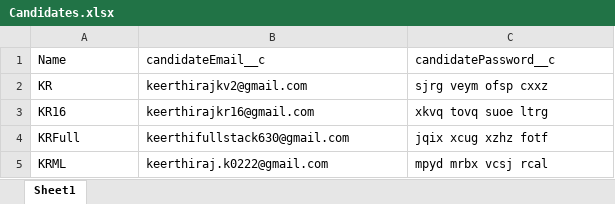
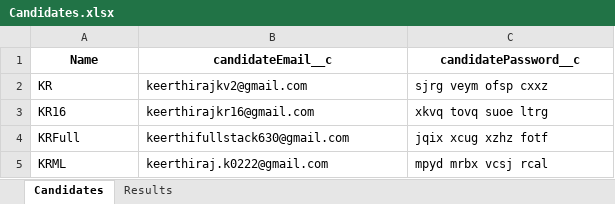
Before and after one commit to KR-16/Email-Assistant, an Excel workbook: v2/data/Candidates.xlsx, sheet Candidates, drawn as a sheet; values as stored, in another font and other column widths than the file's, no borders; the diff names each change by its address in the sheet, - before the commit and + after, or states it on an @@ line.

```diff
--- a/v2/data/Candidates.xlsx (sheet Candidates)
+++ b/v2/data/Candidates.xlsx (sheet Candidates)
-sheet tab: Sheet1
+sheet tab: Candidates
+sheet tab: Results
@@ A1:C1 bold: off → on, alignment: left → center @@
```
Also changed, not shown: 4 other files.
